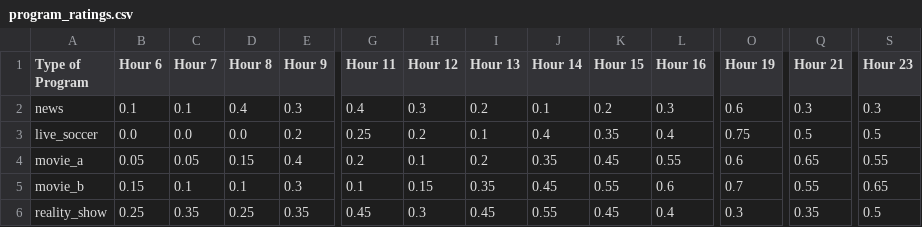
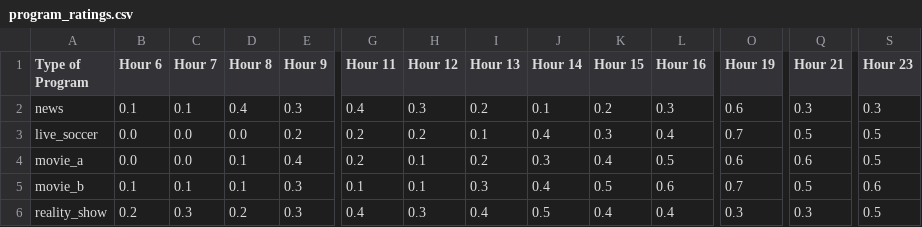
Before and after one commit to Dsyah010/EvoCom, a CSV file: pages/program_ratings.csv, drawn as a sheet; only a part is shown, gaps mark what is left out; the diff covers the shown part only; the diff names each change by its address in the sheet, - before the commit and + after, or states it on an @@ line.

Commit message:
Update program_ratings.csv

```diff
--- a/pages/program_ratings.csv
+++ b/pages/program_ratings.csv
-G3 (Hour 11): 0.25
+G3 (Hour 11): 0.2
-K3 (Hour 15): 0.35
+K3 (Hour 15): 0.3
-O3 (Hour 19): 0.75
+O3 (Hour 19): 0.7
-B4 (Hour 6): 0.05
+B4 (Hour 6): 0.0
-C4 (Hour 7): 0.05
+C4 (Hour 7): 0.0
-D4 (Hour 8): 0.15
+D4 (Hour 8): 0.1
-J4 (Hour 14): 0.35
+J4 (Hour 14): 0.3
-K4 (Hour 15): 0.45
+K4 (Hour 15): 0.4
-L4 (Hour 16): 0.55
+L4 (Hour 16): 0.5
-Q4 (Hour 21): 0.65
+Q4 (Hour 21): 0.6
-S4 (Hour 23): 0.55
+S4 (Hour 23): 0.5
-B5 (Hour 6): 0.15
+B5 (Hour 6): 0.1
-H5 (Hour 12): 0.15
+H5 (Hour 12): 0.1
-I5 (Hour 13): 0.35
+I5 (Hour 13): 0.3
-J5 (Hour 14): 0.45
+J5 (Hour 14): 0.4
-K5 (Hour 15): 0.55
+K5 (Hour 15): 0.5
-Q5 (Hour 21): 0.55
+Q5 (Hour 21): 0.5
-S5 (Hour 23): 0.65
+S5 (Hour 23): 0.6
-B6 (Hour 6): 0.25
+B6 (Hour 6): 0.2
-C6 (Hour 7): 0.35
+C6 (Hour 7): 0.3
-D6 (Hour 8): 0.25
+D6 (Hour 8): 0.2
-E6 (Hour 9): 0.35
+E6 (Hour 9): 0.3
-G6 (Hour 11): 0.45
+G6 (Hour 11): 0.4
-I6 (Hour 13): 0.45
+I6 (Hour 13): 0.4
-J6 (Hour 14): 0.55
+J6 (Hour 14): 0.5
-K6 (Hour 15): 0.45
+K6 (Hour 15): 0.4
-Q6 (Hour 21): 0.35
+Q6 (Hour 21): 0.3
```
Also changed, not shown: 56 edited cells elsewhere in this file.
